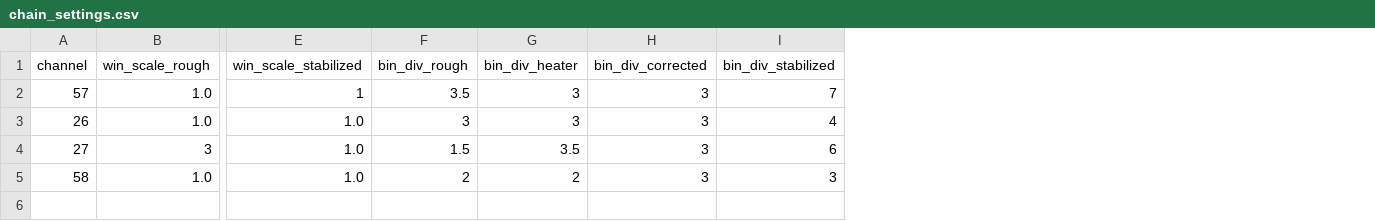
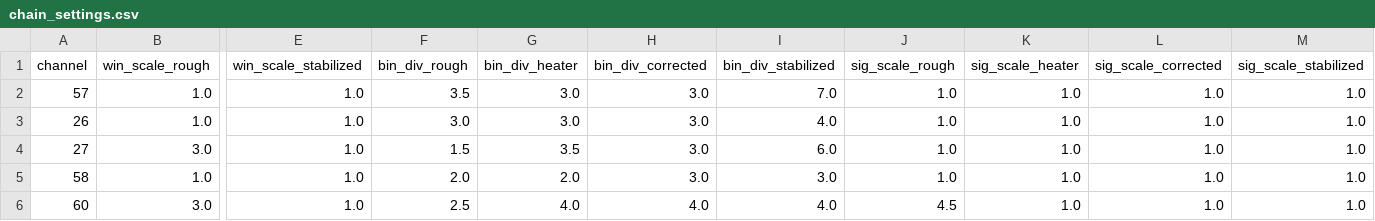
Before and after one commit to AlbertoZanelli/CROSS-analysis, a CSV file: batchOctopus/chain_settings.csv, drawn as a sheet; only a part is shown, gaps mark what is left out; rows hold the shown columns only; the diff covers the shown part only; the diff names each change by its address in the sheet, - before the commit and + after, or states it on an @@ line.

```diff
--- a/batchOctopus/chain_settings.csv
+++ b/batchOctopus/chain_settings.csv
+column J (sig_scale_rough), rows 2-5: all 1.0
+column K (sig_scale_heater), rows 2-5: all 1.0
+column L (sig_scale_corrected), rows 2-5: all 1.0
+column M (sig_scale_stabilized), rows 2-5: all 1.0
-E2 (win_scale_stabilized): 1
+E2 (win_scale_stabilized): 1.0
-G2:G3 (bin_div_heater): 3
+G2:G3 (bin_div_heater): 3.0
-H2:H5 (bin_div_corrected): 3
+H2:H5 (bin_div_corrected): 3.0
-I2 (bin_div_stabilized): 7
+I2 (bin_div_stabilized): 7.0
-F3 (bin_div_rough): 3
+F3 (bin_div_rough): 3.0
-I3 (bin_div_stabilized): 4
+I3 (bin_div_stabilized): 4.0
-B4 (win_scale_rough): 3
+B4 (win_scale_rough): 3.0
-I4 (bin_div_stabilized): 6
+I4 (bin_div_stabilized): 6.0
-F5 (bin_div_rough): 2
+F5 (bin_div_rough): 2.0
-G5 (bin_div_heater): 2
+G5 (bin_div_heater): 2.0
-I5 (bin_div_stabilized): 3
+I5 (bin_div_stabilized): 3.0
+row 6: 60 | 3.0 | 1.0 | 2.5 | 4.0 | 4.0 | 4.0 | 4.5 | 1.0 | 1.0 | 1.0
```
Also changed, not shown: 2 edited cells elsewhere in this file, CROSS/MergedRuns/ThalliumStabilizedAmp/thallium_resolutions.csv, 13 other files.
